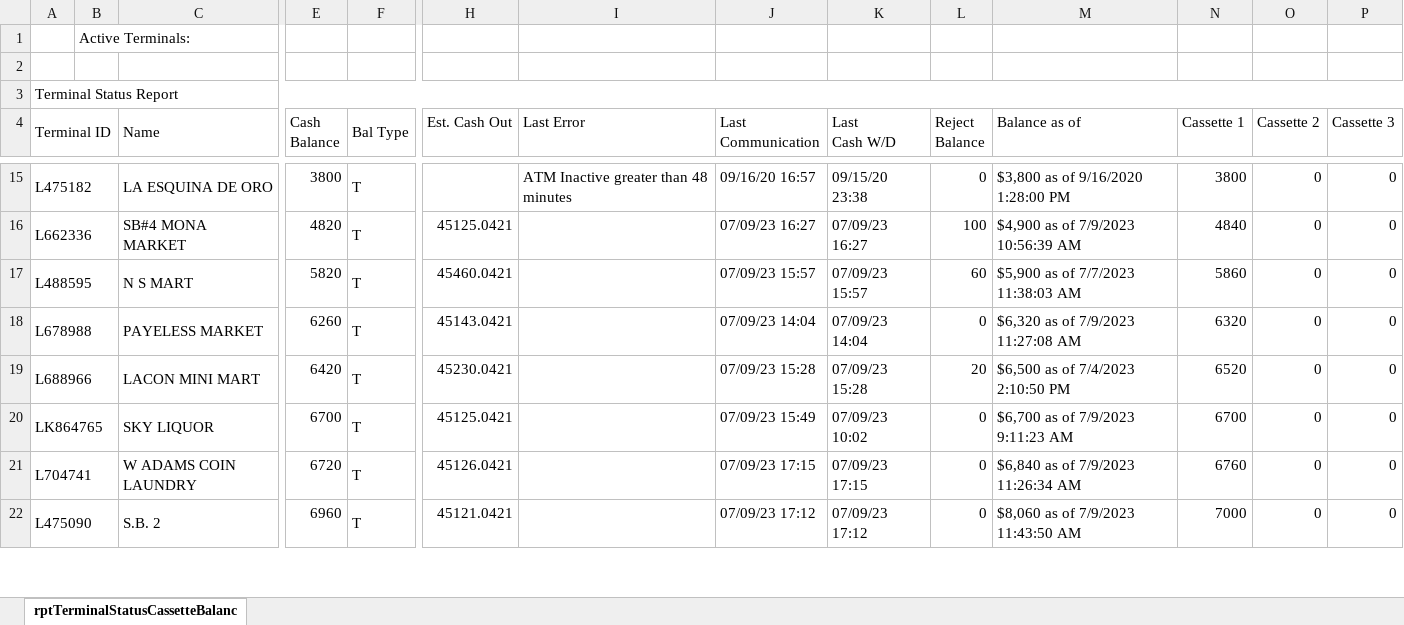
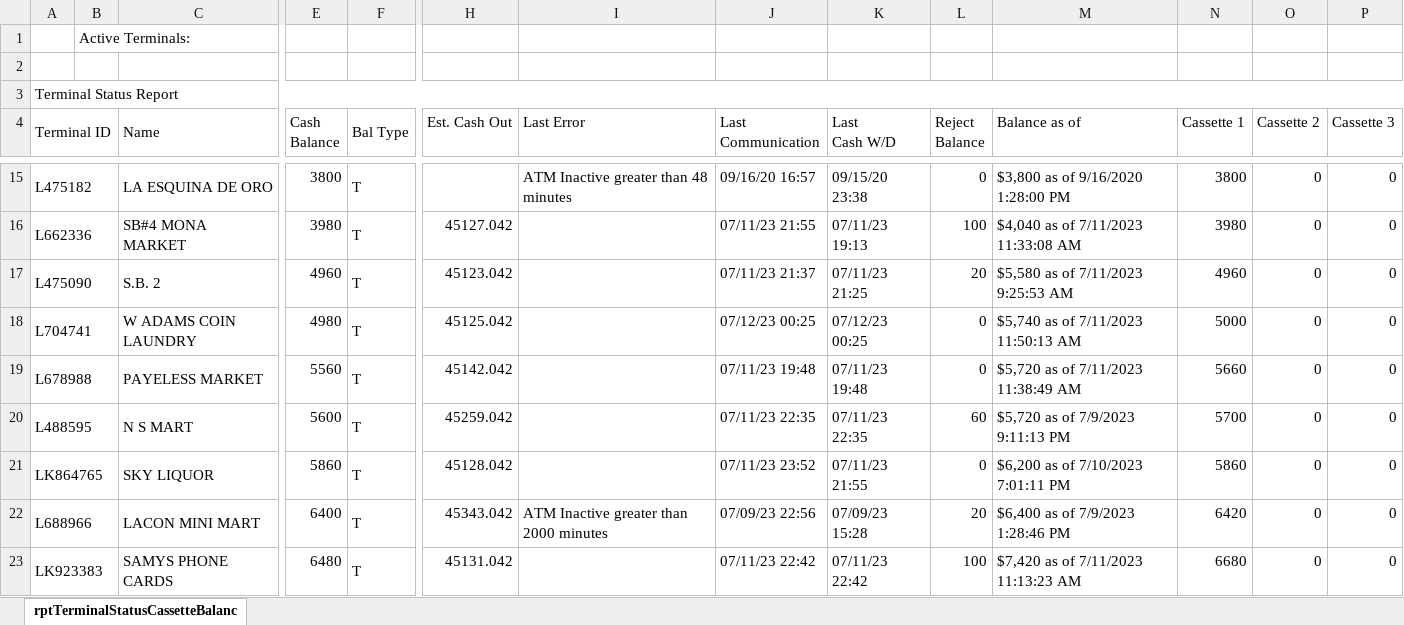
Before and after one commit to DPDivesh/project_newToolRendition, an Excel workbook: rptTerminalStatusCassetteBalances.xlsx, sheet rptTerminalStatusCassetteBalanc, drawn as a sheet; only a part is shown, gaps mark what is left out; values as stored, in another font and other column widths than the file's, no borders; removed rows and columns are numbered as before the commit, all else as after; rows hold the shown columns only; the diff covers the shown part only; the diff names each change by its address in the sheet, - before the commit and + after, or states it on an @@ line.

Commit message:
set up the error state for user info

```diff
--- a/rptTerminalStatusCassetteBalances.xlsx (sheet rptTerminalStatusCassetteBalanc)
+++ b/rptTerminalStatusCassetteBalances.xlsx (sheet rptTerminalStatusCassetteBalanc)
-E16 (Cash Balance): 4820
+E16 (Cash Balance): 3980
-H16 (Est. Cash Out): 45125.0421
+H16 (Est. Cash Out): 45127.042
-J16 (Last Communication): 07/09/23 16:27
+J16 (Last Communication): 07/11/23 21:55
-K16 (Last Cash W/D): 07/09/23 16:27
+K16 (Last Cash W/D): 07/11/23 19:13
-M16 (Balance as of): $4,900 as of 7/9/2023 10:56:39 AM
+M16 (Balance as of): $4,040 as of 7/11/2023 11:33:08 AM
-N16 (Cassette 1): 4840
+N16 (Cassette 1): 3980
-row 17: L488595 |  | N S MART | 5820 | T | 45460.0421 |  | 07/09/23 15:57 | 07/09/23 15:57 | 60 | $5,900 as of 7/7/2023 11:38:03 AM | 5860 | 0 | 0
+row 17: L475090 |  | S.B. 2 | 4960 | T | 45123.042 |  | 07/11/23 21:37 | 07/11/23 21:25 | 20 | $5,580 as of 7/11/2023 9:25:53 AM | 4960 | 0 | 0
+row 18: L704741 |  | W ADAMS COIN LAUNDRY | 4980 | T | 45125.042 |  | 07/12/23 00:25 | 07/12/23 00:25 | 0 | $5,740 as of 7/11/2023 11:50:13 AM | 5000 | 0 | 0
-E19 (Cash Balance): 6260
+E19 (Cash Balance): 5560
-H19 (Est. Cash Out): 45143.0421
+H19 (Est. Cash Out): 45142.042
-J19 (Last Communication): 07/09/23 14:04
+J19 (Last Communication): 07/11/23 19:48
-K19 (Last Cash W/D): 07/09/23 14:04
+K19 (Last Cash W/D): 07/11/23 19:48
-M19 (Balance as of): $6,320 as of 7/9/2023 11:27:08 AM
+M19 (Balance as of): $5,720 as of 7/11/2023 11:38:49 AM
-N19 (Cassette 1): 6320
+N19 (Cassette 1): 5660
+row 20: L488595 |  | N S MART | 5600 | T | 45259.042 |  | 07/11/23 22:35 | 07/11/23 22:35 | 60 | $5,720 as of 7/9/2023 9:11:13 PM | 5700 | 0 | 0
+row 21: LK864765 |  | SKY LIQUOR | 5860 | T | 45128.042 |  | 07/11/23 23:52 | 07/11/23 21:55 | 0 | $6,200 as of 7/10/2023 7:01:11 PM | 5860 | 0 | 0
-E22 (Cash Balance): 6420
+E22 (Cash Balance): 6400
-H22 (Est. Cash Out): 45230.0421
+H22 (Est. Cash Out): 45343.042
-I22 (Last Error): (empty)
+I22 (Last Error): ATM Inactive greater than 2000 minutes
-J22 (Last Communication): 07/09/23 15:28
+J22 (Last Communication): 07/09/23 22:56
-M22 (Balance as of): $6,500 as of 7/4/2023 2:10:50 PM
+M22 (Balance as of): $6,400 as of 7/9/2023 1:28:46 PM
-N22 (Cassette 1): 6520
+N22 (Cassette 1): 6420
-row 20: LK864765 |  | SKY LIQUOR | 6700 | T | 45125.0421 |  | 07/09/23 15:49 | 07/09/23 10:02 | 0 | $6,700 as of 7/9/2023 9:11:23 AM | 6700 | 0 | 0
-row 21: L704741 |  | W ADAMS COIN LAUNDRY | 6720 | T | 45126.0421 |  | 07/09/23 17:15 | 07/09/23 17:15 | 0 | $6,840 as of 7/9/2023 11:26:34 AM | 6760 | 0 | 0
-row 22: L475090 |  | S.B. 2 | 6960 | T | 45121.0421 |  | 07/09/23 17:12 | 07/09/23 17:12 | 0 | $8,060 as of 7/9/2023 11:43:50 AM | 7000 | 0 | 0
+row 23: LK923383 |  | SAMYS PHONE CARDS | 6480 | T | 45131.042 |  | 07/11/23 22:42 | 07/11/23 22:42 | 100 | $7,420 as of 7/11/2023 11:13:23 AM | 6680 | 0 | 0
```
Also changed, not shown: 4 added rows, 5 removed rows and 45 edited cells elsewhere in this sheet, 7 other files.
